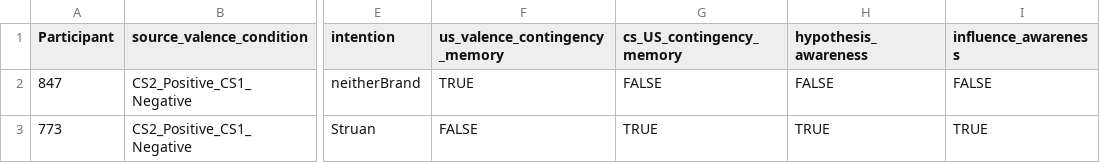
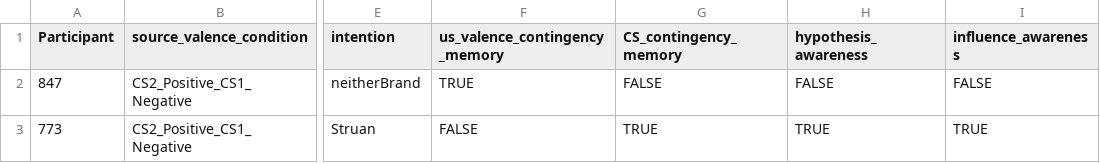
Before and after one commit to ianhussey/shared-features, a CSV file: experiment 6/data/processed/data_for_analysis.csv, drawn as a sheet; only a part is shown, gaps mark what is left out; the diff names each change by its address in the sheet, - before the commit and + after, or states it on an @@ line.

Commit message:
updated processing and data analysis to remove cs_us contingency from sensitivity analysis

```diff
--- a/experiment 6/data/processed/data_for_analysis.csv
+++ b/experiment 6/data/processed/data_for_analysis.csv
-G1: cs_US_contingency_memory
+G1: CS_contingency_memory
```
Also changed, not shown: 3 other files.
